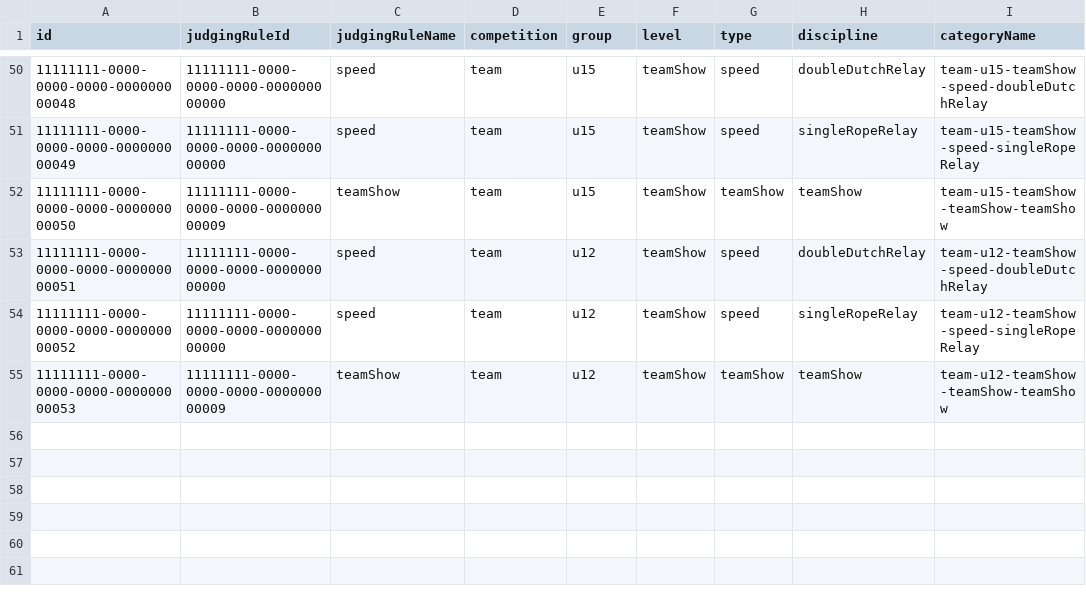
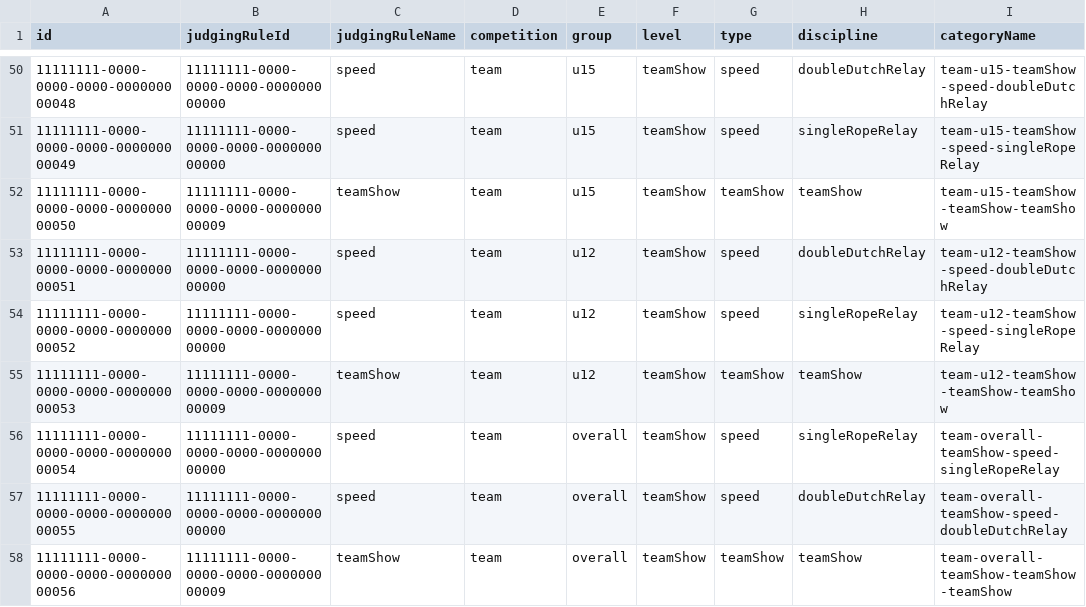
Before and after one commit to intesso/competition, a CSV file: backend/src/lib/db-migrations/master-data/Category.csv, drawn as a sheet; only a part is shown, gaps mark what is left out; the diff names each change by its address in the sheet, - before the commit and + after, or states it on an @@ line.

```diff
--- a/backend/src/lib/db-migrations/master-data/Category.csv
+++ b/backend/src/lib/db-migrations/master-data/Category.csv
+row 56: 11111111-0000-0000-0000-000000000054 | 11111111-0000-0000-0000-000000000000 | speed | team | overall | teamShow | speed | singleRopeRelay | team-overall-teamShow-speed-singleRopeRelay
+row 57: 11111111-0000-0000-0000-000000000055 | 11111111-0000-0000-0000-000000000000 | speed | team | overall | teamShow | speed | doubleDutchRelay | team-overall-teamShow-speed-doubleDutchRelay
+row 58: 11111111-0000-0000-0000-000000000056 | 11111111-0000-0000-0000-000000000009 | teamShow | team | overall | teamShow | teamShow | teamShow | team-overall-teamShow-teamShow-teamShow
```
Also changed, not shown: backend/src/lib/db-migrations/master-data/Combination.csv, 19 other files.
